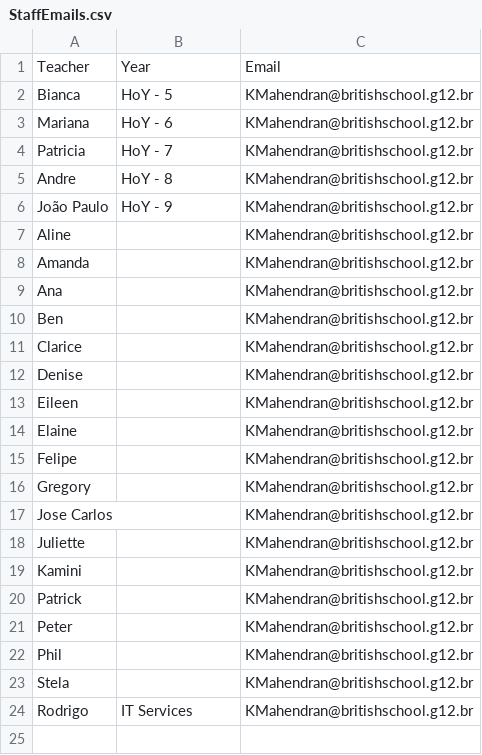
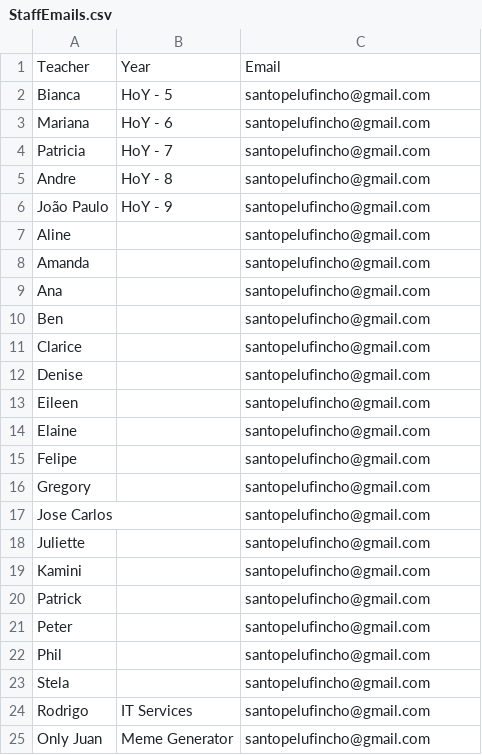
Before and after one commit to dankmemesthuglife/Behaviour_Log_v2, a CSV file: DeptDets/bin/Debug/StaffEmails.csv, drawn as a sheet.

```diff
--- a/DeptDets/bin/Debug/StaffEmails.csv
+++ b/DeptDets/bin/Debug/StaffEmails.csv
@@ -1,24 +1,25 @@
 Teacher,Year,Email
-Bianca,HoY - 5,KMahendran@britishschool.g12.br
-Mariana,HoY - 6,KMahendran@britishschool.g12.br
-Patricia,HoY - 7,KMahendran@britishschool.g12.br
-Andre,HoY - 8,KMahendran@britishschool.g12.br
-João Paulo,HoY - 9,KMahendran@britishschool.g12.br
-Aline,,KMahendran@britishschool.g12.br
-Amanda,,KMahendran@britishschool.g12.br
-Ana,,KMahendran@britishschool.g12.br
-Ben,,KMahendran@britishschool.g12.br
-Clarice,,KMahendran@britishschool.g12.br
-Denise,,KMahendran@britishschool.g12.br
-Eileen,,KMahendran@britishschool.g12.br
-Elaine,,KMahendran@britishschool.g12.br
-Felipe,,KMahendran@britishschool.g12.br
-Gregory,,KMahendran@britishschool.g12.br
-Jose Carlos,,KMahendran@britishschool.g12.br
-Juliette,,KMahendran@britishschool.g12.br
-Kamini,,KMahendran@britishschool.g12.br
-Patrick,,KMahendran@britishschool.g12.br
-Peter,,KMahendran@britishschool.g12.br
-Phil,,KMahendran@britishschool.g12.br
-Stela,,KMahendran@britishschool.g12.br
-Rodrigo,IT Services,KMahendran@britishschool.g12.br
+Bianca,HoY - 5,santopelufincho@gmail.com
+Mariana,HoY - 6,santopelufincho@gmail.com
+Patricia,HoY - 7,santopelufincho@gmail.com
+Andre,HoY - 8,santopelufincho@gmail.com
+João Paulo,HoY - 9,santopelufincho@gmail.com
+Aline,,santopelufincho@gmail.com
+Amanda,,santopelufincho@gmail.com
+Ana,,santopelufincho@gmail.com
+Ben,,santopelufincho@gmail.com
+Clarice,,santopelufincho@gmail.com
+Denise,,santopelufincho@gmail.com
+Eileen,,santopelufincho@gmail.com
+Elaine,,santopelufincho@gmail.com
+Felipe,,santopelufincho@gmail.com
+Gregory,,santopelufincho@gmail.com
+Jose Carlos,,santopelufincho@gmail.com
+Juliette,,santopelufincho@gmail.com
+Kamini,,santopelufincho@gmail.com
+Patrick,,santopelufincho@gmail.com
+Peter,,santopelufincho@gmail.com
+Phil,,santopelufincho@gmail.com
+Stela,,santopelufincho@gmail.com
+Rodrigo,IT Services,santopelufincho@gmail.com
+Only Juan,Meme Generator,santopelufincho@gmail.com
```
Also changed, not shown: DeptDets/bin/Debug/Pupils.csv, 8 other files.
